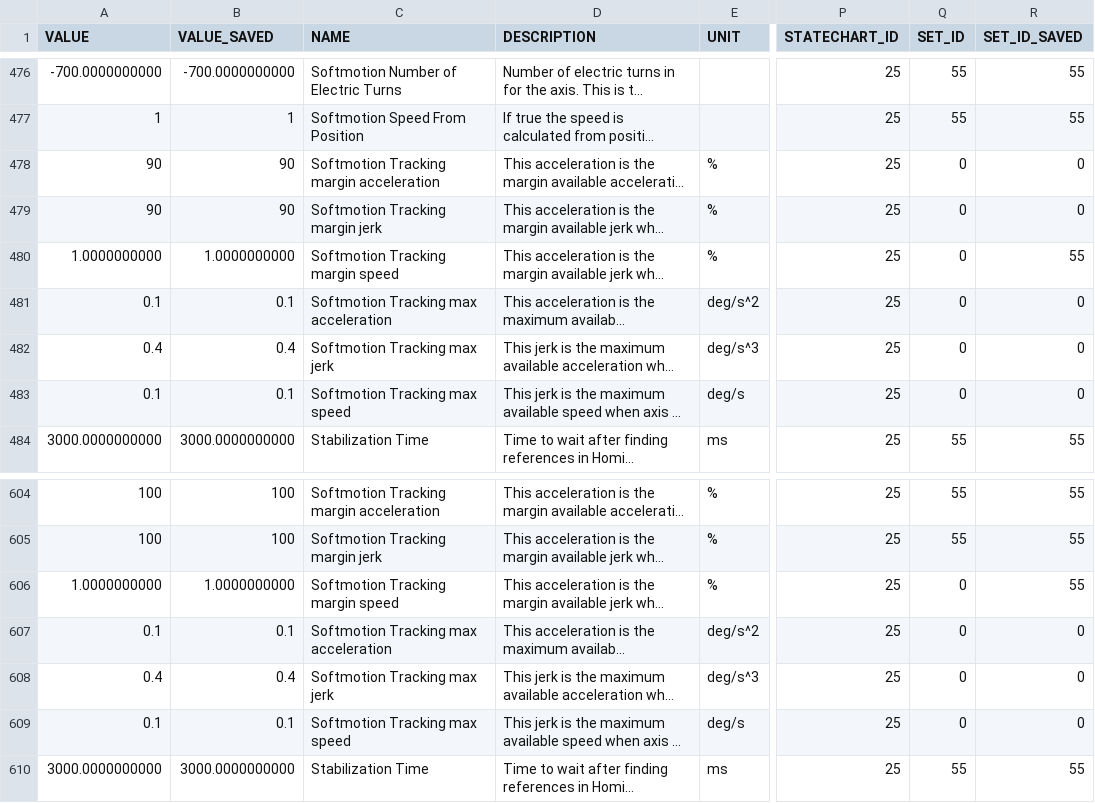
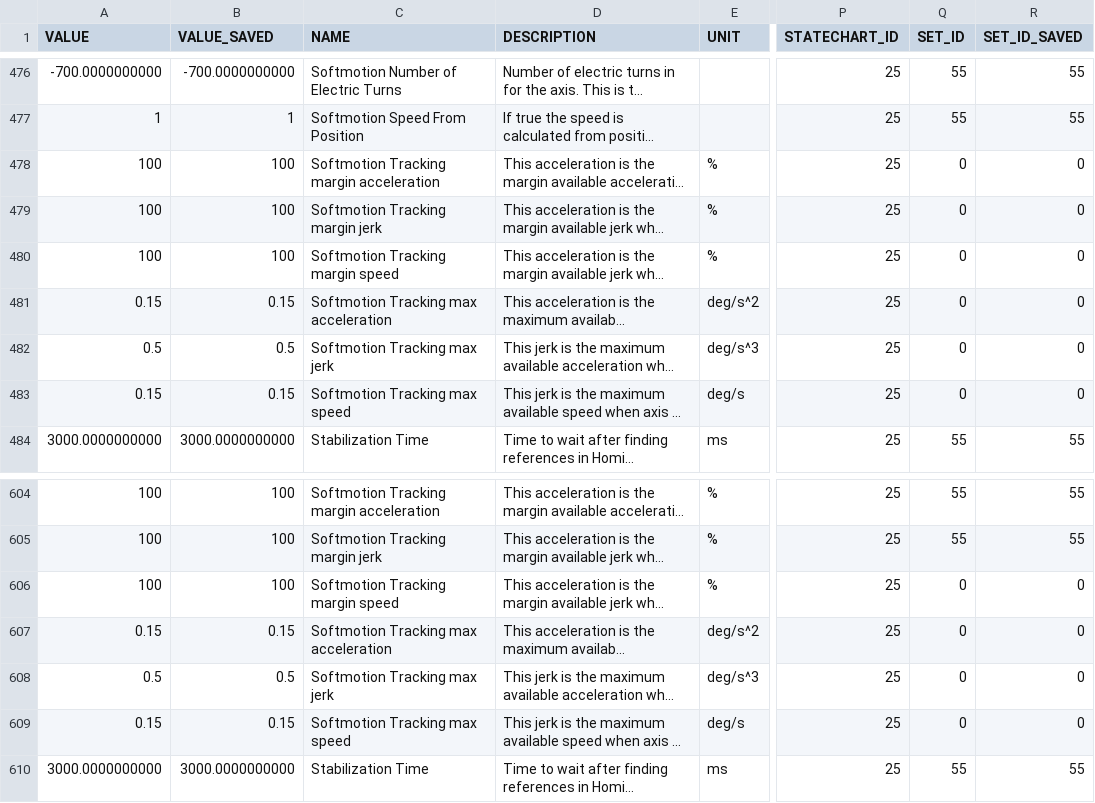
Before and after one commit to lsst-ts/ts_llconfig_mtcs, a CSV file: MTMount/Settings.csv, drawn as a sheet; only a part is shown, gaps mark what is left out; long unchanged cells end in …; the diff names each change by its address in the sheet, - before the commit and + after, or states it on an @@ line.

Commit message:
Files committed automatically by /home/lsst/LSST/mariadb-docker/settingsBackupCommit.sh script.

```diff
--- a/MTMount/Settings.csv
+++ b/MTMount/Settings.csv
-A478:A479 (VALUE): 90
+A478:A479 (VALUE): 100
-B478:B479 (VALUE_SAVED): 90
+B478:B479 (VALUE_SAVED): 100
-A480 (VALUE): 1.0000000000
+A480 (VALUE): 100
-B480 (VALUE_SAVED): 1.0000000000
+B480 (VALUE_SAVED): 100
-R480 (SET_ID_SAVED): 55
+R480 (SET_ID_SAVED): 0
-A481 (VALUE): 0.1
+A481 (VALUE): 0.15
-B481 (VALUE_SAVED): 0.1
+B481 (VALUE_SAVED): 0.15
-A482 (VALUE): 0.4
+A482 (VALUE): 0.5
-B482 (VALUE_SAVED): 0.4
+B482 (VALUE_SAVED): 0.5
-A483 (VALUE): 0.1
+A483 (VALUE): 0.15
-B483 (VALUE_SAVED): 0.1
+B483 (VALUE_SAVED): 0.15
-A606 (VALUE): 1.0000000000
+A606 (VALUE): 100
-B606 (VALUE_SAVED): 1.0000000000
+B606 (VALUE_SAVED): 100
-R606 (SET_ID_SAVED): 55
+R606 (SET_ID_SAVED): 0
-A607 (VALUE): 0.1
+A607 (VALUE): 0.15
-B607 (VALUE_SAVED): 0.1
+B607 (VALUE_SAVED): 0.15
-A608 (VALUE): 0.4
+A608 (VALUE): 0.5
-B608 (VALUE_SAVED): 0.4
+B608 (VALUE_SAVED): 0.5
-A609 (VALUE): 0.1
+A609 (VALUE): 0.15
-B609 (VALUE_SAVED): 0.1
+B609 (VALUE_SAVED): 0.15
```
